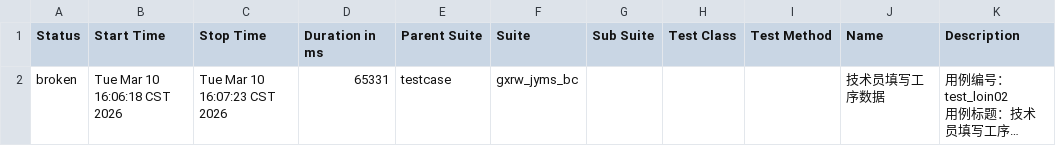
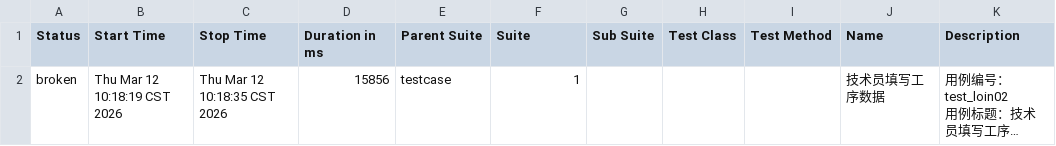
Before and after one commit to 102155yu/git-demo, a CSV file: LES_GL/report_allure/data/suites.csv, drawn as a sheet; long unchanged cells end in …; the diff names each change by its address in the sheet, - before the commit and + after, or states it on an @@ line.

```diff
--- a/LES_GL/report_allure/data/suites.csv
+++ b/LES_GL/report_allure/data/suites.csv
-B2 (Start Time): Tue Mar 10 16:06:18 CST 2026
+B2 (Start Time): Thu Mar 12 10:18:19 CST 2026
-C2 (Stop Time): Tue Mar 10 16:07:23 CST 2026
+C2 (Stop Time): Thu Mar 12 10:18:35 CST 2026
-D2 (Duration in ms): 65331
+D2 (Duration in ms): 15856
-F2 (Suite): gxrw_jyms_bc
+F2 (Suite): 1
```
Also changed, not shown: 28 other files.
